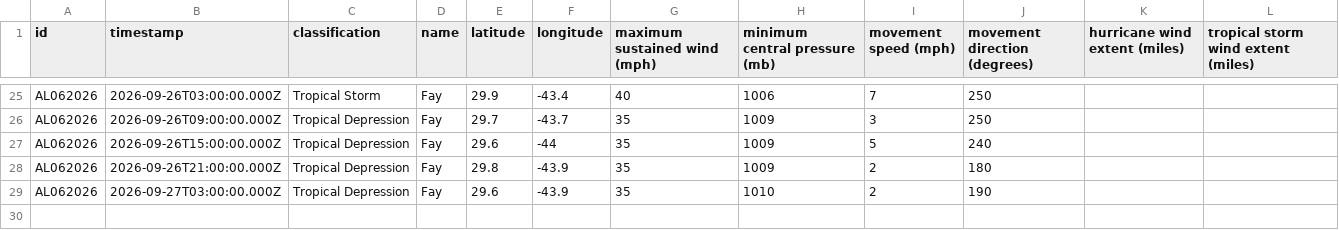
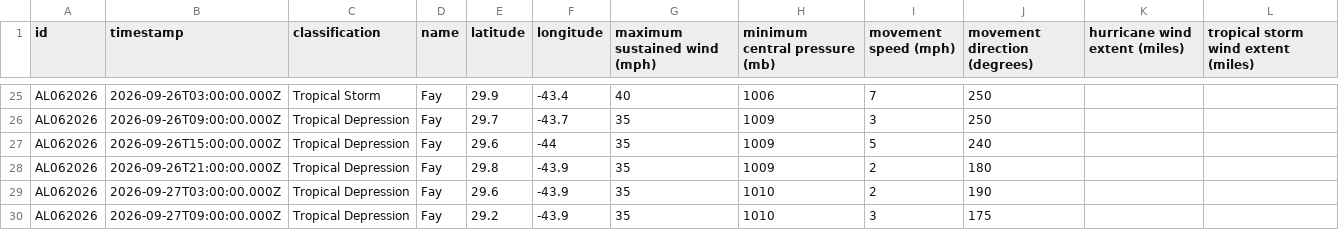
Before and after one commit to mgwalker/atlantic-hurricanes, a CSV file: data/csv/AL062026.csv, drawn as a sheet; only a part is shown, gaps mark what is left out; the diff names each change by its address in the sheet, - before the commit and + after, or states it on an @@ line.

```diff
--- a/data/csv/AL062026.csv
+++ b/data/csv/AL062026.csv
+row 30: AL062026 | 2026-09-27T09:00:00.000Z | Tropical Depression | Fay | 29.2 | -43.9 | 35 | 1010 | 3 | 175
```
Also changed, not shown: 7 other files.
